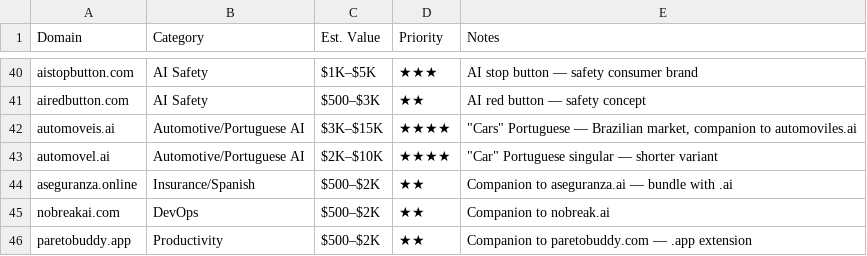
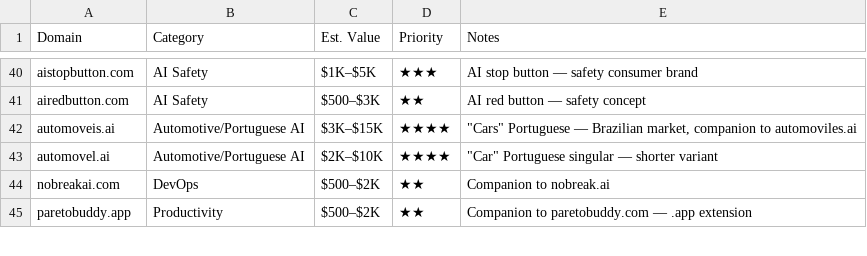
Before and after one commit to cerebraino/TurnKeySold, a CSV file: domain-backlog-new.csv, drawn as a sheet; only a part is shown, gaps mark what is left out.

Commit message:
Clean CSV: remove 6 hallucinated domain entries

```diff
--- a/domain-backlog-new.csv
+++ b/domain-backlog-new.csv
@@ -43,3 +43,2 @@ automoveis.ai,Automotive/Portuguese AI,$3K–$15K,★★★★,"""Cars"" Portugu
 automovel.ai,Automotive/Portuguese AI,$2K–$10K,★★★★,"""Car"" Portuguese singular — shorter variant"
-aseguranza.online,Insurance/Spanish,$500–$2K,★★,"Companion to aseguranza.ai — bundle with .ai"
 nobreakai.com,DevOps,$500–$2K,★★,"Companion to nobreak.ai"
```
